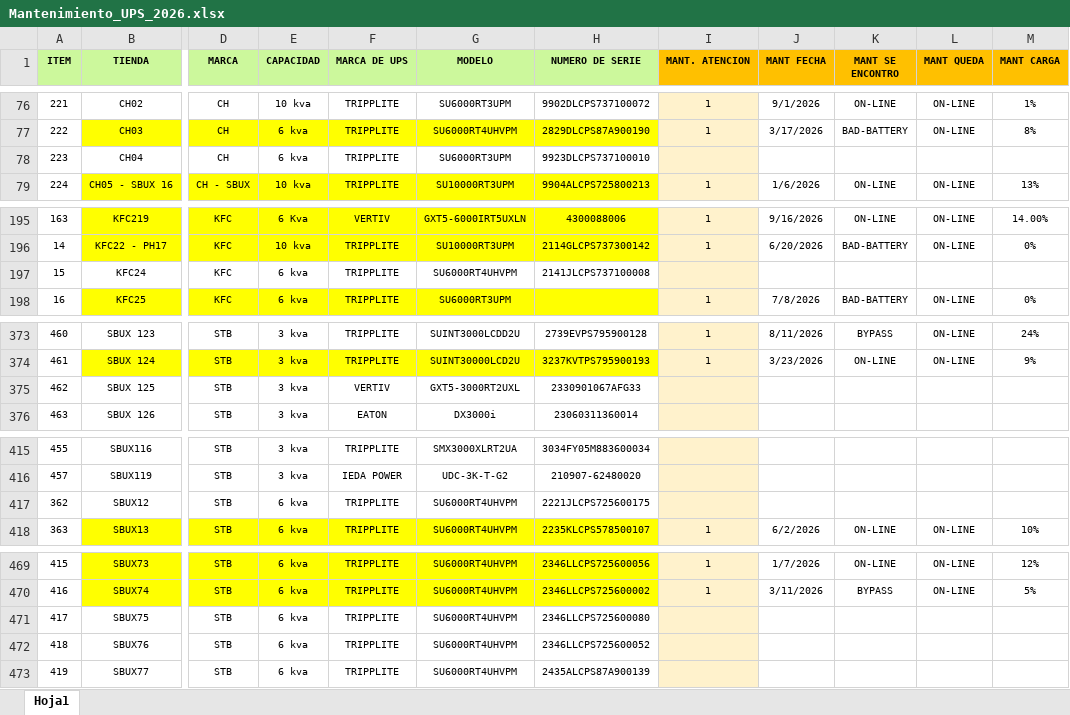
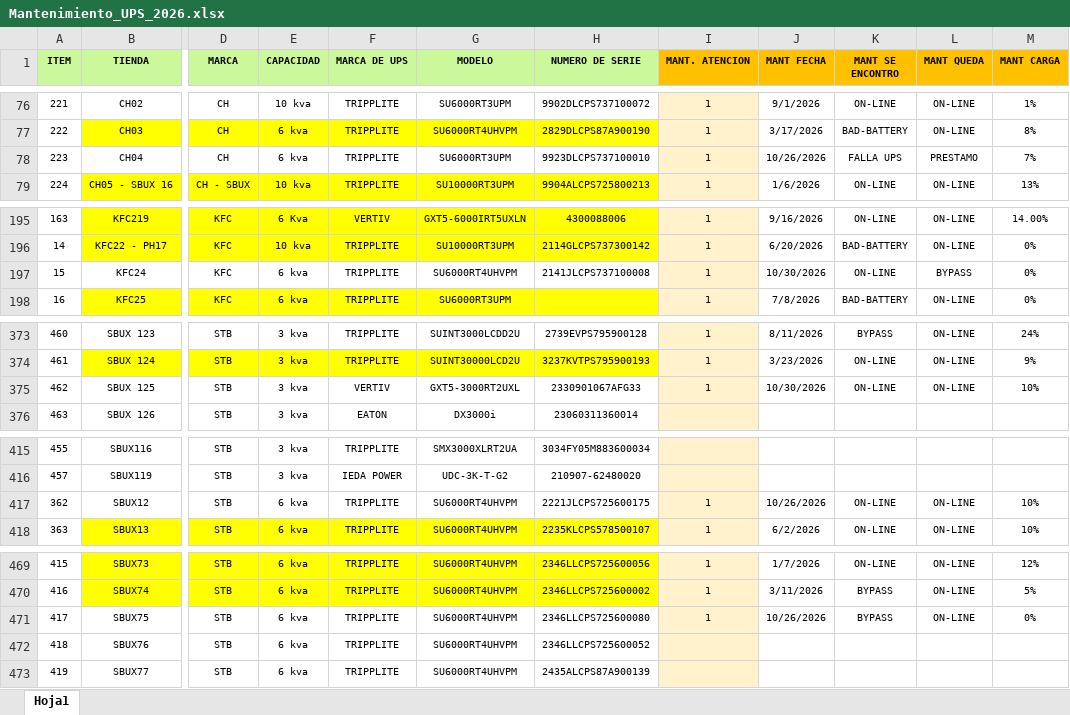
Before and after one commit to edgarcusihuaman1-gif/CONTROL_ACTIVOS_UPS, an Excel workbook: Mantenimiento_UPS_2026.xlsx, sheet Hoja1, drawn as a sheet; only a part is shown, gaps mark what is left out; values as stored, in another font and other column widths than the file's, no borders; the diff covers the shown part only; the diff names each change by its address in the sheet, - before the commit and + after, or states it on an @@ line.

```diff
--- a/Mantenimiento_UPS_2026.xlsx (sheet Hoja1)
+++ b/Mantenimiento_UPS_2026.xlsx (sheet Hoja1)
-I78 (MANT. ATENCION): (empty)
+I78 (MANT. ATENCION): 1
-J78 (MANT FECHA): (empty)
+J78 (MANT FECHA): 10/26/2026
-K78 (MANT SE ENCONTRO): (empty)
+K78 (MANT SE ENCONTRO): FALLA UPS
-L78 (MANT QUEDA): (empty)
+L78 (MANT QUEDA): PRESTAMO
-M78 (MANT CARGA): (empty)
+M78 (MANT CARGA): 7%
-I197 (MANT. ATENCION): (empty)
+I197 (MANT. ATENCION): 1
-J197 (MANT FECHA): (empty)
+J197 (MANT FECHA): 10/30/2026
-K197 (MANT SE ENCONTRO): (empty)
+K197 (MANT SE ENCONTRO): ON-LINE
-L197 (MANT QUEDA): (empty)
+L197 (MANT QUEDA): BYPASS
-M197 (MANT CARGA): (empty)
+M197 (MANT CARGA): 0%
-I375 (MANT. ATENCION): (empty)
+I375 (MANT. ATENCION): 1
-J375 (MANT FECHA): (empty)
+J375 (MANT FECHA): 10/30/2026
-K375 (MANT SE ENCONTRO): (empty)
+K375 (MANT SE ENCONTRO): ON-LINE
-L375 (MANT QUEDA): (empty)
+L375 (MANT QUEDA): ON-LINE
-M375 (MANT CARGA): (empty)
+M375 (MANT CARGA): 10%
-I417 (MANT. ATENCION): (empty)
+I417 (MANT. ATENCION): 1
-J417 (MANT FECHA): (empty)
+J417 (MANT FECHA): 10/26/2026
-K417 (MANT SE ENCONTRO): (empty)
+K417 (MANT SE ENCONTRO): ON-LINE
-L417 (MANT QUEDA): (empty)
+L417 (MANT QUEDA): ON-LINE
-M417 (MANT CARGA): (empty)
+M417 (MANT CARGA): 10%
-I471 (MANT. ATENCION): (empty)
+I471 (MANT. ATENCION): 1
-J471 (MANT FECHA): (empty)
+J471 (MANT FECHA): 10/26/2026
-K471 (MANT SE ENCONTRO): (empty)
+K471 (MANT SE ENCONTRO): BYPASS
-L471 (MANT QUEDA): (empty)
+L471 (MANT QUEDA): ON-LINE
-M471 (MANT CARGA): (empty)
+M471 (MANT CARGA): 0%
```
Also changed, not shown: 59 edited cells elsewhere in this sheet, Cambios_Baterias_UPS_2026.xlsx.
